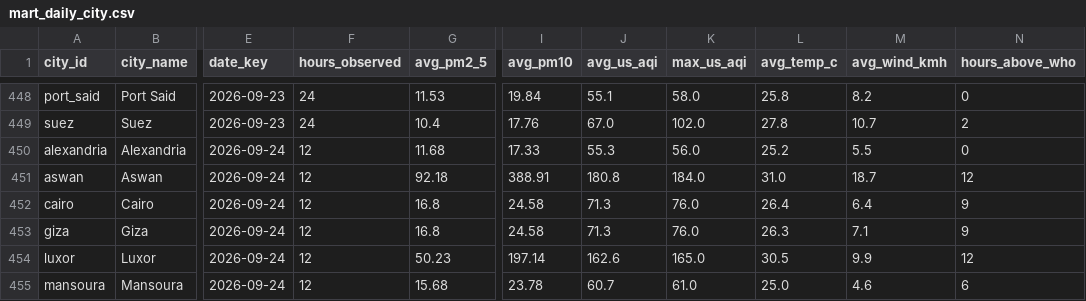
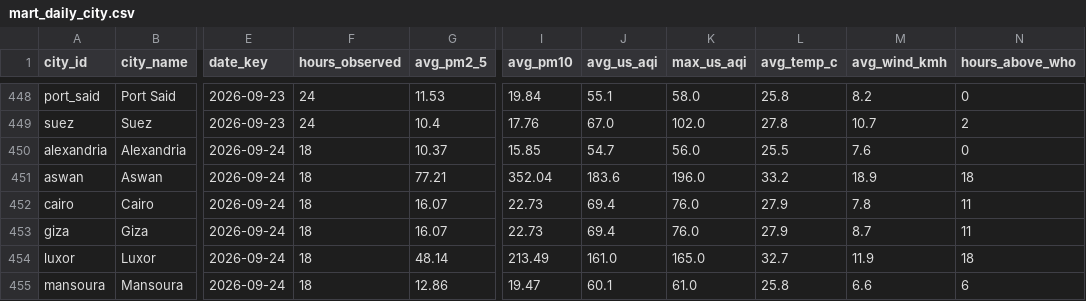
Before and after one commit to mazenelnaghy-code/egypt-air-quality, a CSV file: docs/data/mart_daily_city.csv, drawn as a sheet; only a part is shown, gaps mark what is left out; the diff covers the shown part only; the diff names each change by its address in the sheet, - before the commit and + after, or states it on an @@ line.

```diff
--- a/docs/data/mart_daily_city.csv
+++ b/docs/data/mart_daily_city.csv
-F450:F455 (hours_observed): 12
+F450:F455 (hours_observed): 18
-G450 (avg_pm2_5): 11.68
+G450 (avg_pm2_5): 10.37
-I450 (avg_pm10): 17.33
+I450 (avg_pm10): 15.85
-J450 (avg_us_aqi): 55.3
+J450 (avg_us_aqi): 54.7
-L450 (avg_temp_c): 25.2
+L450 (avg_temp_c): 25.5
-M450 (avg_wind_kmh): 5.5
+M450 (avg_wind_kmh): 7.6
-G451 (avg_pm2_5): 92.18
+G451 (avg_pm2_5): 77.21
-I451 (avg_pm10): 388.91
+I451 (avg_pm10): 352.04
-J451 (avg_us_aqi): 180.8
+J451 (avg_us_aqi): 183.6
-K451 (max_us_aqi): 184.0
+K451 (max_us_aqi): 196.0
-L451 (avg_temp_c): 31.0
+L451 (avg_temp_c): 33.2
-M451 (avg_wind_kmh): 18.7
+M451 (avg_wind_kmh): 18.9
-N451 (hours_above_who): 12
+N451 (hours_above_who): 18
-G452:G453 (avg_pm2_5): 16.8
+G452:G453 (avg_pm2_5): 16.07
-I452:I453 (avg_pm10): 24.58
+I452:I453 (avg_pm10): 22.73
-J452:J453 (avg_us_aqi): 71.3
+J452:J453 (avg_us_aqi): 69.4
-L452 (avg_temp_c): 26.4
+L452 (avg_temp_c): 27.9
-M452 (avg_wind_kmh): 6.4
+M452 (avg_wind_kmh): 7.8
-N452:N453 (hours_above_who): 9
+N452:N453 (hours_above_who): 11
-L453 (avg_temp_c): 26.3
+L453 (avg_temp_c): 27.9
-M453 (avg_wind_kmh): 7.1
+M453 (avg_wind_kmh): 8.7
-G454 (avg_pm2_5): 50.23
+G454 (avg_pm2_5): 48.14
-I454 (avg_pm10): 197.14
+I454 (avg_pm10): 213.49
-J454 (avg_us_aqi): 162.6
+J454 (avg_us_aqi): 161.0
-L454 (avg_temp_c): 30.5
+L454 (avg_temp_c): 32.7
-M454 (avg_wind_kmh): 9.9
+M454 (avg_wind_kmh): 11.9
-N454 (hours_above_who): 12
+N454 (hours_above_who): 18
-G455 (avg_pm2_5): 15.68
+G455 (avg_pm2_5): 12.86
-I455 (avg_pm10): 23.78
+I455 (avg_pm10): 19.47
-J455 (avg_us_aqi): 60.7
+J455 (avg_us_aqi): 60.1
-L455 (avg_temp_c): 25.0
+L455 (avg_temp_c): 25.8
-M455 (avg_wind_kmh): 4.6
+M455 (avg_wind_kmh): 6.6
```
Also changed, not shown: 14 edited cells elsewhere in this file, docs/data/mart_hourly_profile.csv, docs/data/mart_latest_city.csv, 6 other files.
